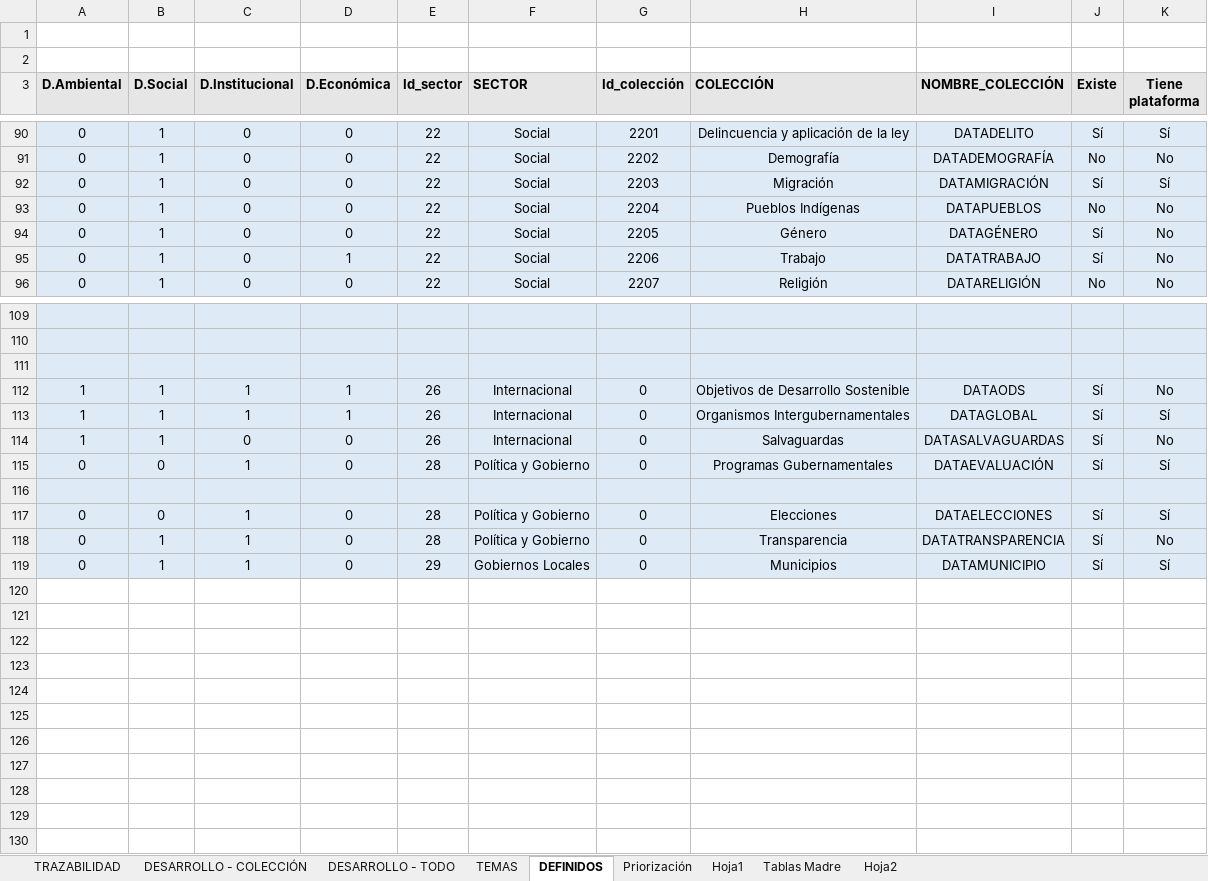
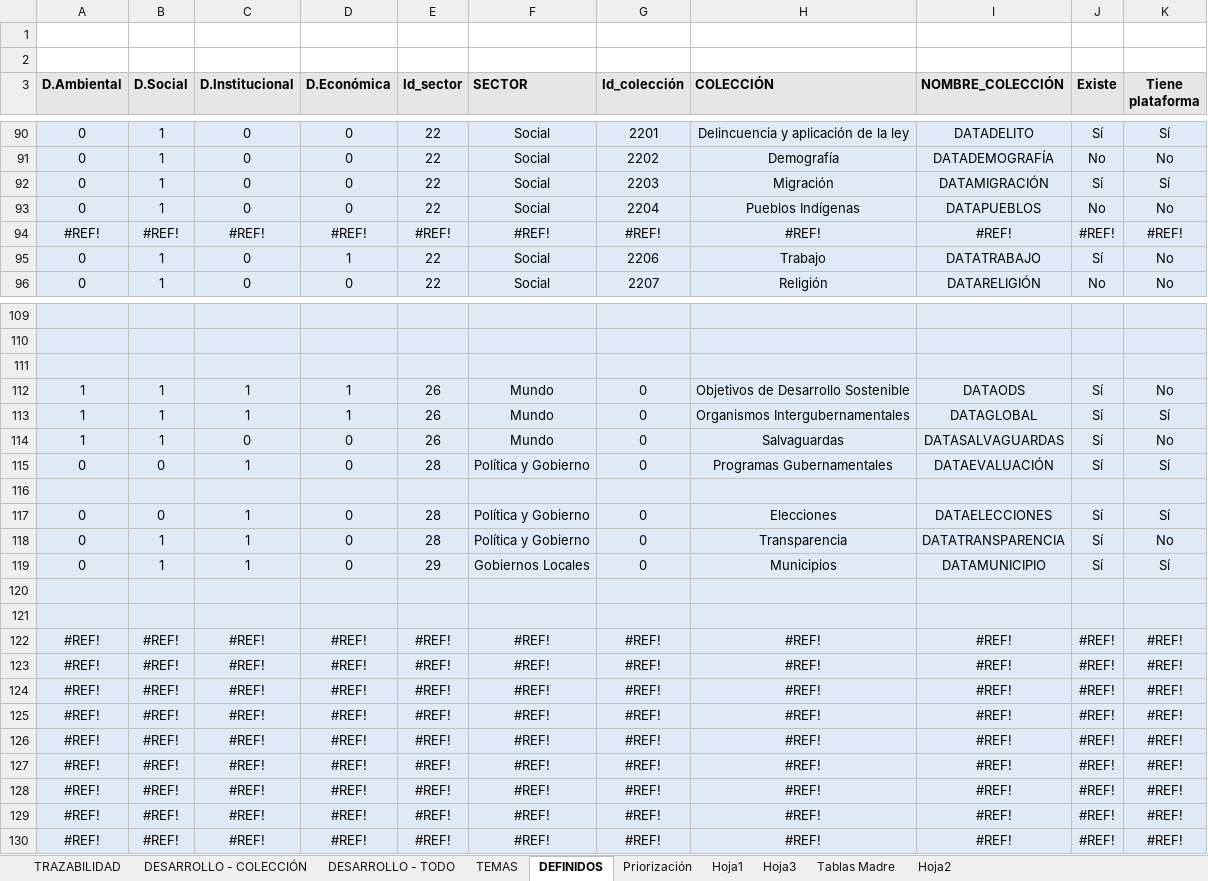
Before and after one commit to Sud-Austral/MONITOREO-DI, an Excel workbook: CLASIFICACIÓN.xlsx, sheet DEFINIDOS, drawn as a sheet; only a part is shown, gaps mark what is left out; values as stored, in another font and other column widths than the file's, no borders; conditional formats not drawn; removed rows and columns are numbered as before the commit, all else as after; the diff names each change by its address in the sheet, - before the commit and + after, or states it on an @@ line.

```diff
--- a/CLASIFICACIÓN.xlsx (sheet DEFINIDOS)
+++ b/CLASIFICACIÓN.xlsx (sheet DEFINIDOS)
+sheet tab: Hoja3
-row 94: 0 | 1 | 0 | 0 | 22 | Social | 2205 | Género | DATAGÉNERO | Sí | No
+row 94: #REF! | #REF! | #REF! | #REF! | #REF! | #REF! | #REF! | #REF! | #REF! | #REF! | #REF!
-F112:F114 (SECTOR): Internacional
+F112:F114 (SECTOR): Mundo
+row 120: (empty)
+row 121: (empty)
+row 122: #REF! | #REF! | #REF! | #REF! | #REF! | #REF! | #REF! | #REF! | #REF! | #REF! | #REF!
+row 123: #REF! | #REF! | #REF! | #REF! | #REF! | #REF! | #REF! | #REF! | #REF! | #REF! | #REF!
+row 124: #REF! | #REF! | #REF! | #REF! | #REF! | #REF! | #REF! | #REF! | #REF! | #REF! | #REF!
+row 125: #REF! | #REF! | #REF! | #REF! | #REF! | #REF! | #REF! | #REF! | #REF! | #REF! | #REF!
+row 126: #REF! | #REF! | #REF! | #REF! | #REF! | #REF! | #REF! | #REF! | #REF! | #REF! | #REF!
+row 127: #REF! | #REF! | #REF! | #REF! | #REF! | #REF! | #REF! | #REF! | #REF! | #REF! | #REF!
+row 128: #REF! | #REF! | #REF! | #REF! | #REF! | #REF! | #REF! | #REF! | #REF! | #REF! | #REF!
+row 129: #REF! | #REF! | #REF! | #REF! | #REF! | #REF! | #REF! | #REF! | #REF! | #REF! | #REF!
+row 130: #REF! | #REF! | #REF! | #REF! | #REF! | #REF! | #REF! | #REF! | #REF! | #REF! | #REF!
```
Also changed, not shown: sheet DESARROLLO - TODO, sheet DESARROLLO - COLECCIÓN, sheet TEMAS, formulas that keep their value, Monitoreo Nuevos Productos.xlsx, 24 other files.
